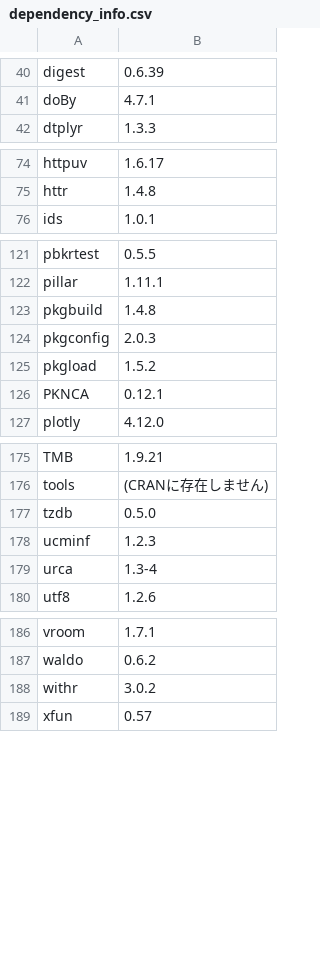
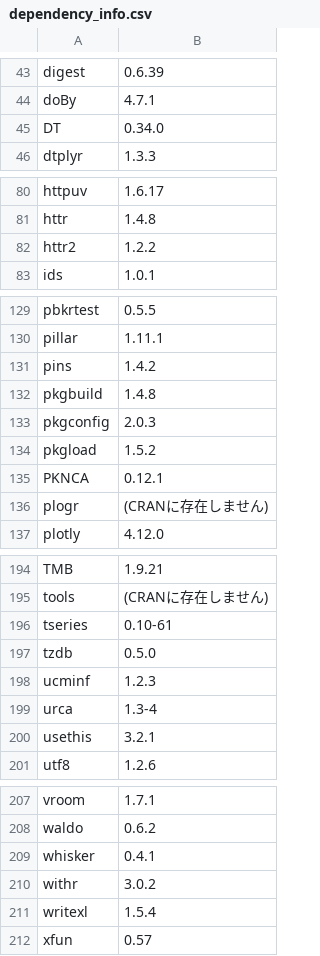
Before and after one commit to JWTestJW/AEGIS-DEV-S-RO0000001-STD2001-ReportingEvent526, a CSV file: CheckPackages/dependency_info.csv, drawn as a sheet; only a part is shown, gaps mark what is left out; the diff covers the shown part only.

```diff
--- a/CheckPackages/dependency_info.csv
+++ b/CheckPackages/dependency_info.csv
@@ -41,2 +44,3 @@
 "doBy","4.7.1"
+"DT","0.34.0"
 "dtplyr","1.3.3"
@@ -75,2 +81,3 @@
 "httr","1.4.8"
+"httr2","1.2.2"
 "ids","1.0.1"
@@ -122,2 +130,3 @@
 "pillar","1.11.1"
+"pins","1.4.2"
 "pkgbuild","1.4.8"
@@ -126,2 +135,3 @@
 "PKNCA","0.12.1"
+"plogr","(CRANに存在しません)"
 "plotly","4.12.0"
@@ -176,2 +195,3 @@
 "tools","(CRANに存在しません)"
+"tseries","0.10-61"
 "tzdb","0.5.0"
@@ -179,2 +199,3 @@
 "urca","1.3-4"
+"usethis","3.2.1"
 "utf8","1.2.6"
@@ -187,3 +208,5 @@
 "waldo","0.6.2"
+"whisker","0.4.1"
 "withr","3.0.2"
+"writexl","1.5.4"
 "xfun","0.57"
```
Also changed, not shown: 15 added rows elsewhere in this file, 1 other file.
